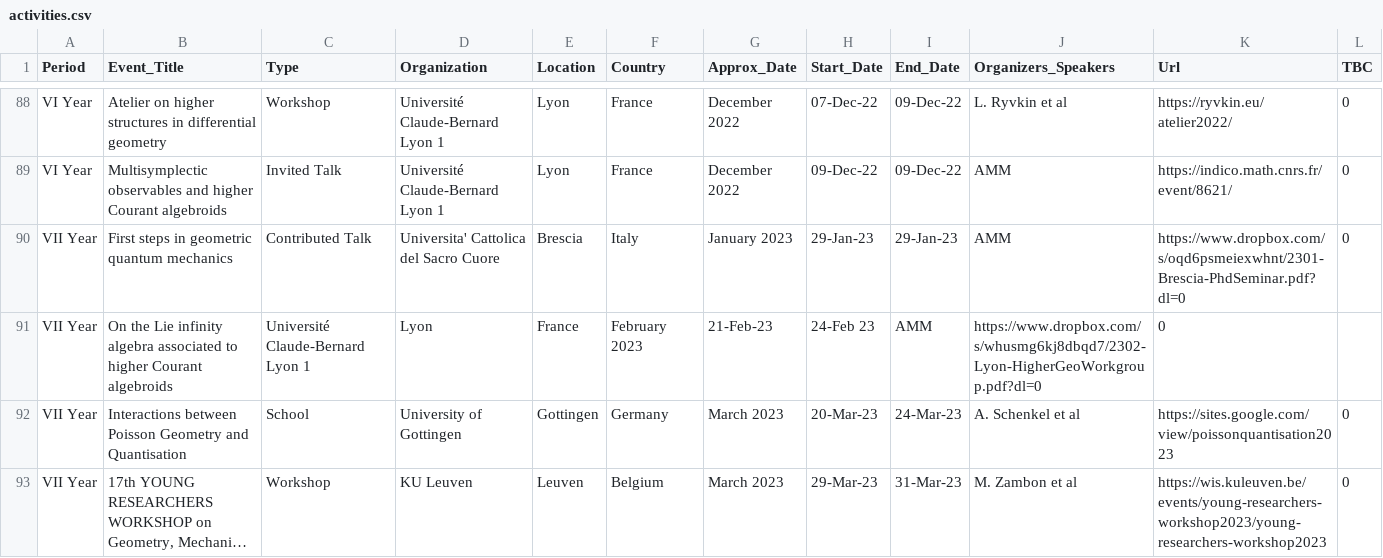
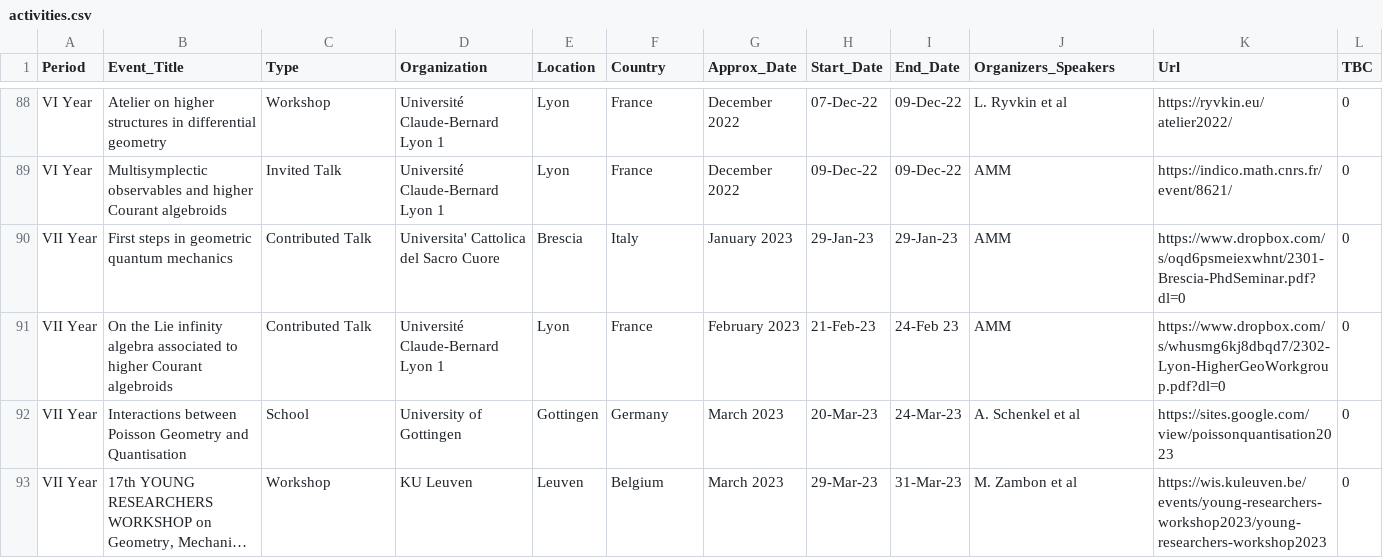
Before and after one commit to MasterToninus/MasterToninus.github.io, a CSV file: data/activities.csv, drawn as a sheet; only a part is shown, gaps mark what is left out; long unchanged cells end in ….

Commit message:
Corrected entry.

```diff
--- a/data/activities.csv
+++ b/data/activities.csv
@@ -90,3 +90,3 @@ VI Year;Multisymplectic observables and higher Courant algebroids;Invited Talk;U
 VII Year;First steps in geometric quantum mechanics;Contributed Talk;Universita' Cattolica del Sacro Cuore;Brescia;Italy;January 2023;29-Jan-23;29-Jan-23;AMM;https://www.dropbox.com/s/oqd6psmeiexwhnt/2301-Brescia-PhdSeminar.pdf?dl=0;0
-VII Year;On the Lie infinity algebra associated to higher Courant algebroids;Université Claude-Bernard Lyon 1;Lyon;France;February 2023;21-Feb-23;24-Feb 23;AMM;https://www.dropbox.com/s/whusmg6kj8dbqd7/2302-Lyon-HigherGeoWorkgroup.pdf?dl=0;0
+VII Year;On the Lie infinity algebra associated to higher Courant algebroids;Contributed Talk;Université Claude-Bernard Lyon 1;Lyon;France;February 2023;21-Feb-23;24-Feb 23;AMM;https://www.dropbox.com/s/whusmg6kj8dbqd7/2302-Lyon-HigherGeoWorkgroup.pdf?dl=0;0
 VII Year;Interactions between Poisson Geometry and Quantisation;School;University of Gottingen;Gottingen;Germany;March 2023;20-Mar-23;24-Mar-23;A. Schenkel et al;https://sites.google.com/view/poissonquantisation2023;0
```
